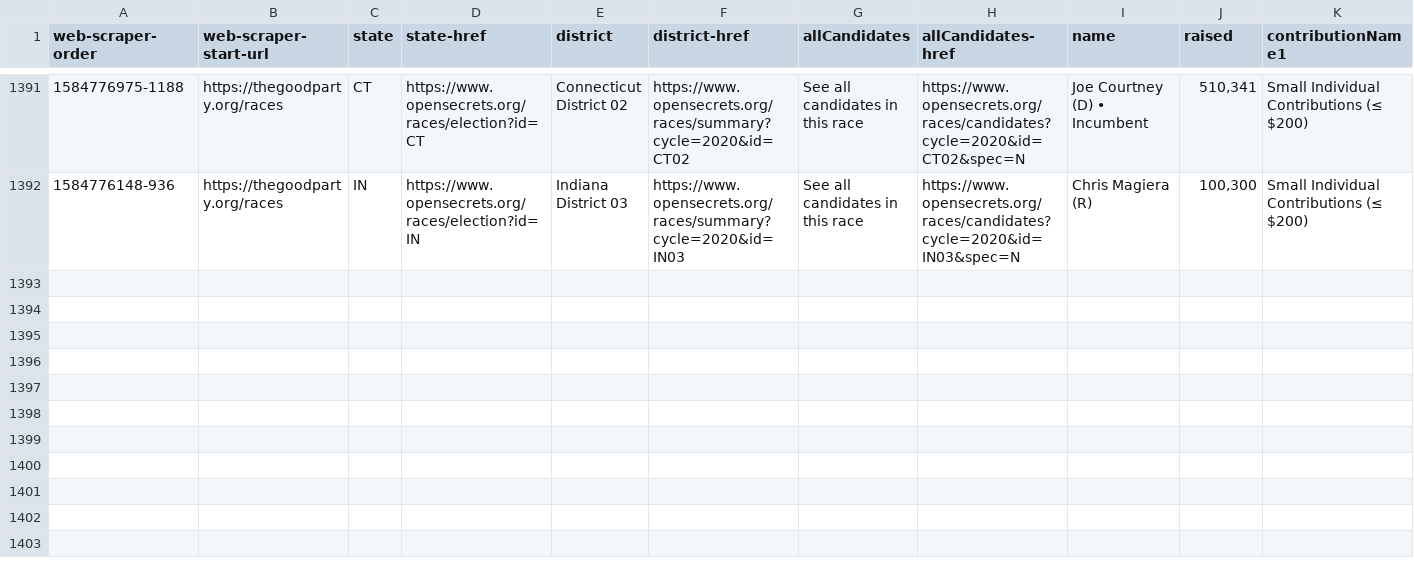
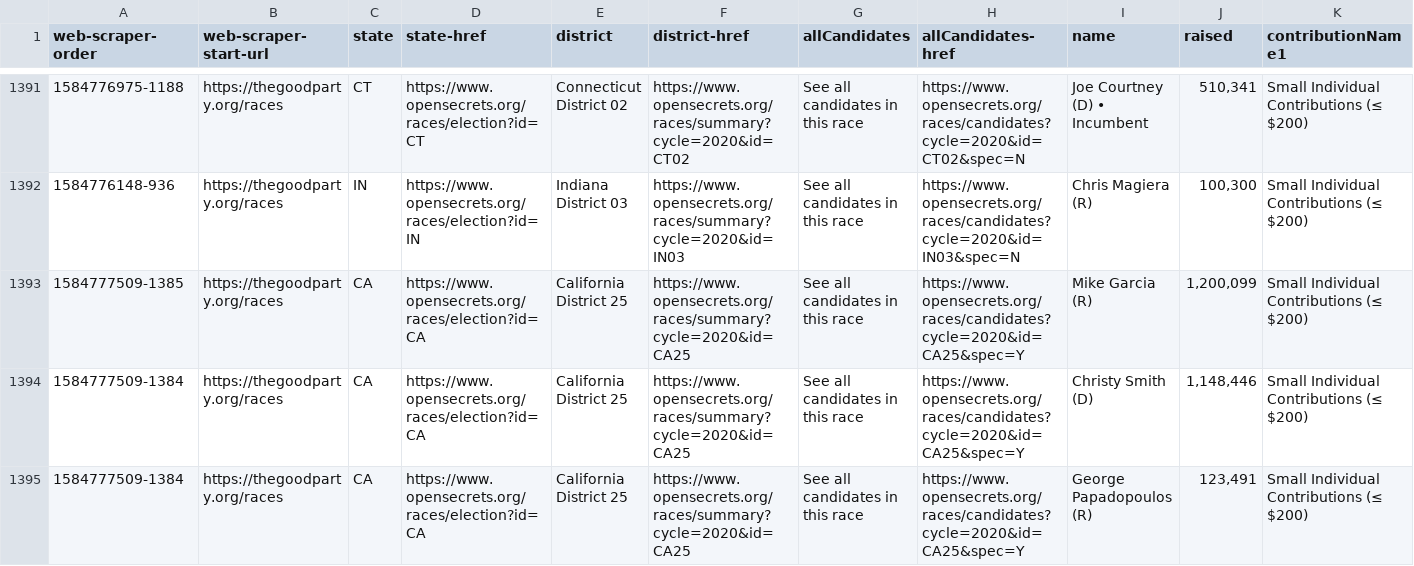
Before and after one commit to thegoodparty/tgp-api, a CSV file: data/races-combined.csv, drawn as a sheet; only a part is shown, gaps mark what is left out; rows hold the shown columns only; the diff names each change by its address in the sheet, - before the commit and + after, or states it on an @@ line.

Commit message:
fix: ca-25

```diff
--- a/data/races-combined.csv
+++ b/data/races-combined.csv
+row 1393: 1584777509-1385 | https://thegoodparty.org/races | CA | https://www.opensecrets.org/races/election?id=CA | California District 25 | https://www.opensecrets.org/races/summary?cycle=2020&id=CA25 | See all candidates in this race | https://www.opensecrets.org/races/candidates?cycle=2020&id=CA25&spec=Y | Mike Garcia (R) | 1,200,099 | Small Individual Contributions (≤ $200)
+row 1394: 1584777509-1384 | https://thegoodparty.org/races | CA | https://www.opensecrets.org/races/election?id=CA | California District 25 | https://www.opensecrets.org/races/summary?cycle=2020&id=CA25 | See all candidates in this race | https://www.opensecrets.org/races/candidates?cycle=2020&id=CA25&spec=Y | Christy Smith (D) | 1,148,446 | Small Individual Contributions (≤ $200)
+row 1395: 1584777509-1384 | https://thegoodparty.org/races | CA | https://www.opensecrets.org/races/election?id=CA | California District 25 | https://www.opensecrets.org/races/summary?cycle=2020&id=CA25 | See all candidates in this race | https://www.opensecrets.org/races/candidates?cycle=2020&id=CA25&spec=Y | George Papadopoulos (R) | 123,491 | Small Individual Contributions (≤ $200)
```
